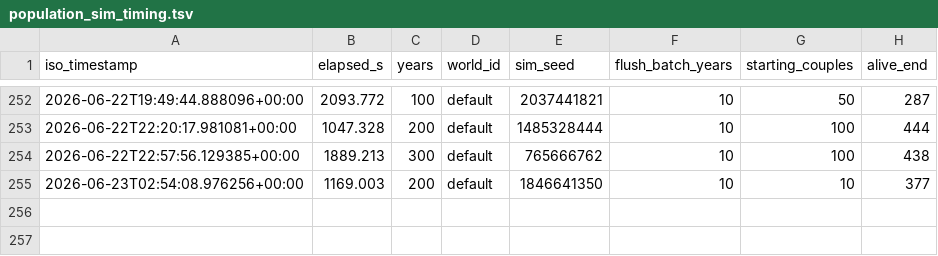
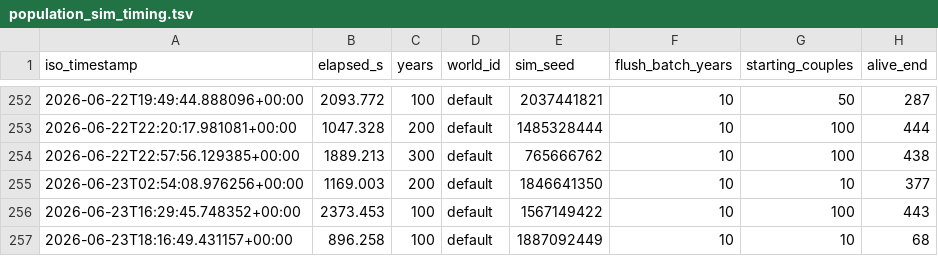
Before and after one commit to bwalko/Progen-E, a TSV file: unit_test/population_sim_timing.tsv, drawn as a sheet; only a part is shown, gaps mark what is left out.

```diff
--- a/unit_test/population_sim_timing.tsv
+++ b/unit_test/population_sim_timing.tsv
@@ -255 +255,3 @@ iso_timestamp	elapsed_s	years	world_id	sim_seed	flush_batch_years	starting_coupl
 2026-06-23T02:54:08.976256+00:00	1169.003	200	default	1846641350	10	10	377
+2026-06-23T16:29:45.748352+00:00	2373.453	100	default	1567149422	10	100	443
+2026-06-23T18:16:49.431157+00:00	896.258	100	default	1887092449	10	10	68
```
Also changed, not shown: config/genome_composite_ratings.csv, 17 other files.
